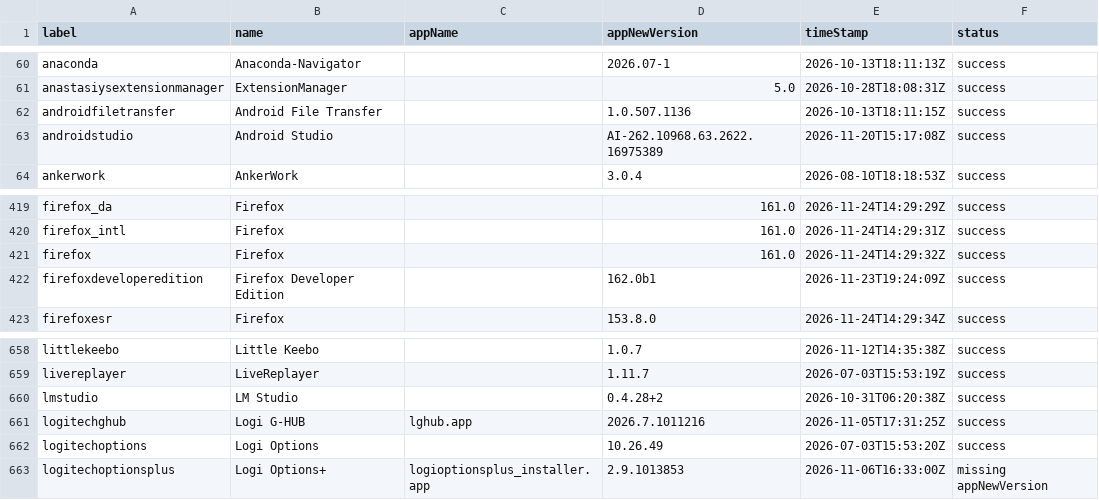
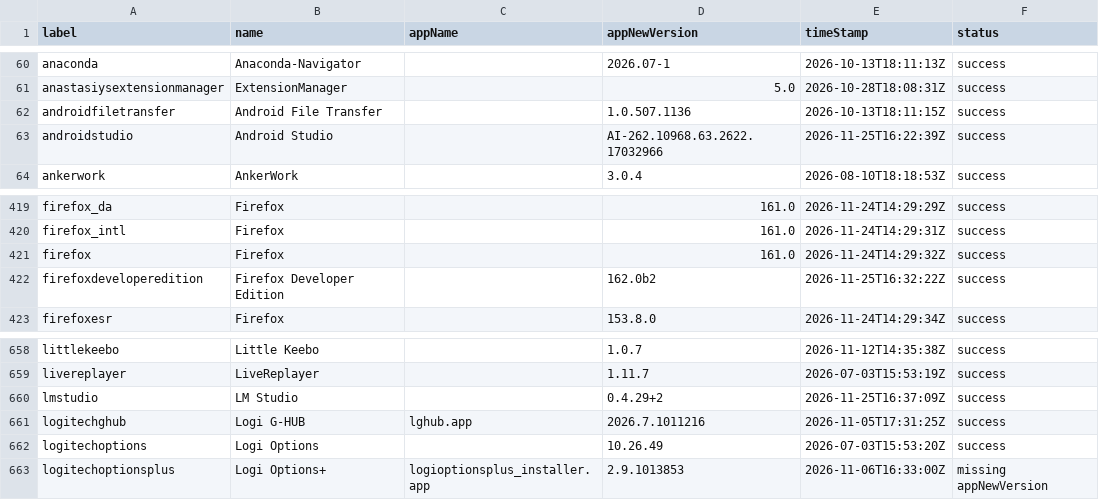
Before and after one commit to gilburns/Installomator-Tracker, a CSV file: label_status.csv, drawn as a sheet; only a part is shown, gaps mark what is left out.

```diff
--- a/label_status.csv
+++ b/label_status.csv
@@ -62,3 +62,3 @@
 "androidfiletransfer","Android File Transfer","","1.0.507.1136","2026-10-13T18:11:15Z","success"
-"androidstudio","Android Studio","","AI-262.10968.63.2622.16975389","2026-11-20T15:17:08Z","success"
+"androidstudio","Android Studio","","AI-262.10968.63.2622.17032966","2026-11-25T16:22:39Z","success"
 "ankerwork","AnkerWork","","3.0.4","2026-08-10T18:18:53Z","success"
@@ -421,3 +421,3 @@
 "firefox","Firefox","","161.0","2026-11-24T14:29:32Z","success"
-"firefoxdeveloperedition","Firefox Developer Edition","","162.0b1","2026-11-23T19:24:09Z","success"
+"firefoxdeveloperedition","Firefox Developer Edition","","162.0b2","2026-11-25T16:32:22Z","success"
 "firefoxesr","Firefox","","153.8.0","2026-11-24T14:29:34Z","success"
@@ -659,3 +659,3 @@
 "livereplayer","LiveReplayer","","1.11.7","2026-07-03T15:53:19Z","success"
-"lmstudio","LM Studio","","0.4.28+2","2026-10-31T06:20:38Z","success"
+"lmstudio","LM Studio","","0.4.29+2","2026-11-25T16:37:09Z","success"
 "logitechghub","Logi G-HUB","lghub.app","2026.7.1011216","2026-11-05T17:31:25Z","success"
```
Also changed, not shown: 4 other files.
